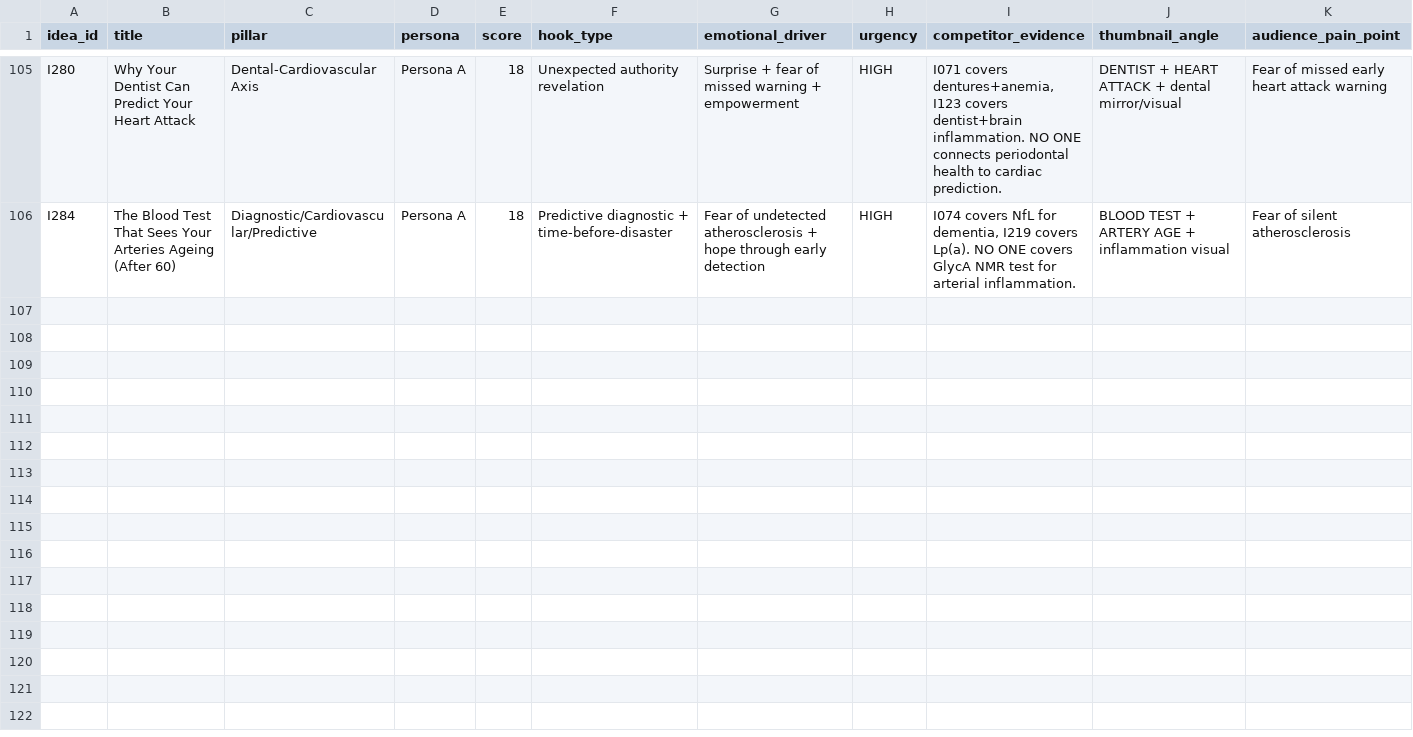
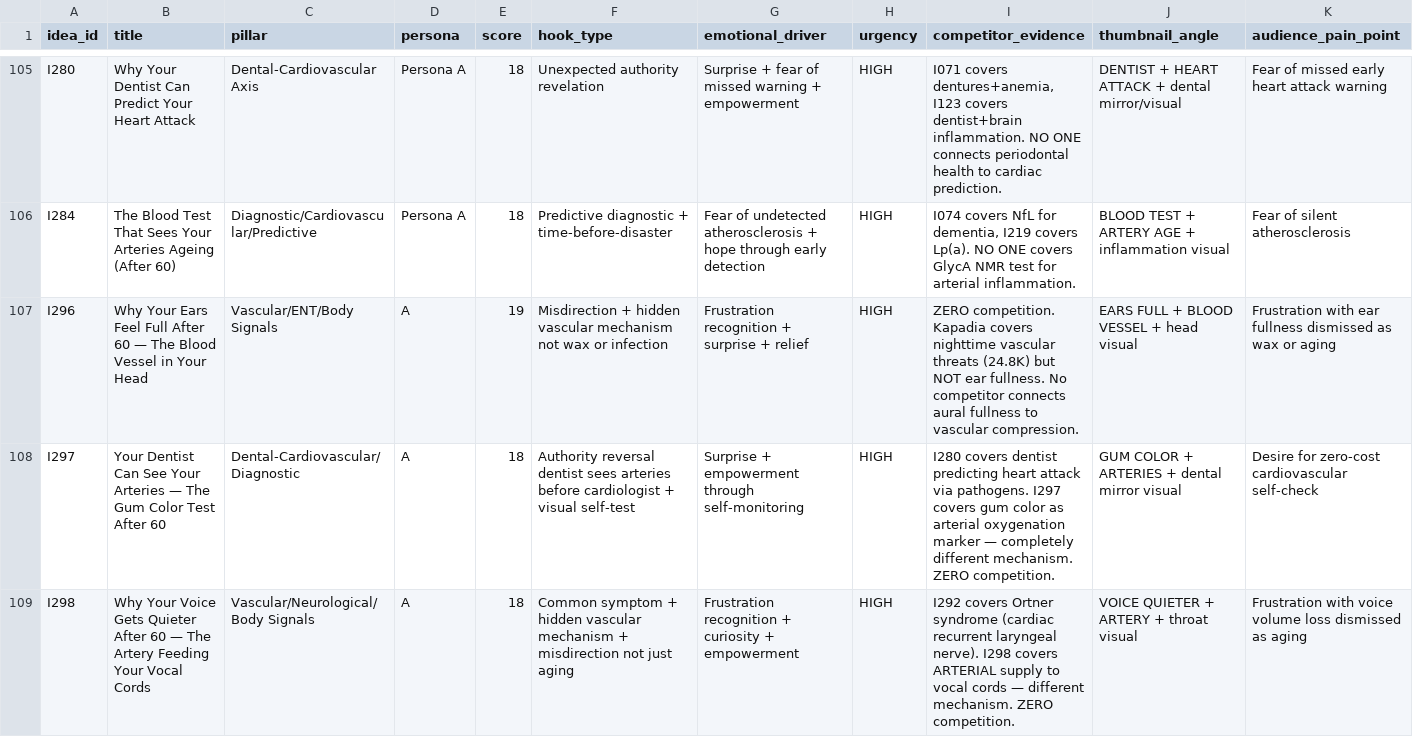
Before and after one commit to tanishkrai07/hermes-youtube-growth-os, a CSV file: memory/video_idea_bank.csv, drawn as a sheet; only a part is shown, gaps mark what is left out; rows hold the shown columns only; the diff covers the shown part only; the diff names each change by its address in the sheet, - before the commit and + after, or states it on an @@ line.

Commit message:
Daily memory update 2026-06-28: VID-066 + VID-067 scripts complete (Chromium-Insulin-Vessel + Magnesium-Wasting Cascade frameworks), 10 new ideas I296-I305, competitor scan (Kent plateau 882K, Dr. Owen surging 50K, Dr. Parker new 39K), new safety boundaries, new thumbnail palettes (warm slate blue, heather purple, storm gray, clinical ice/amber split), new opening styles (sensory immersion + process of elimination, direct medication-name + vicious cycle), new P189 title pattern

```diff
--- a/memory/video_idea_bank.csv
+++ b/memory/video_idea_bank.csv
+row 107: I296 | Why Your Ears Feel Full After 60 — The Blood Vessel in Your Head | Vascular/ENT/Body Signals | A | 19 | Misdirection + hidden vascular mechanism not wax or infection | Frustration recognition + surprise + relief | HIGH | ZERO competition. Kapadia covers nighttime vascular threats (24.8K) but NOT ear fullness. No competitor connects aural fullness to vascular compression. | EARS FULL + BLOOD VESSEL + head visual | Frustration with ear fullness dismissed as wax or aging
+row 108: I297 | Your Dentist Can See Your Arteries — The Gum Color Test After 60 | Dental-Cardiovascular/Diagnostic | A | 18 | Authority reversal dentist sees arteries before cardiologist + visual self-test | Surprise + empowerment through self-monitoring | HIGH | I280 covers dentist predicting heart attack via pathogens. I297 covers gum color as arterial oxygenation marker — completely different mechanism. ZERO competition. | GUM COLOR + ARTERIES + dental mirror visual | Desire for zero-cost cardiovascular self-check
+row 109: I298 | Why Your Voice Gets Quieter After 60 — The Artery Feeding Your Vocal Cords | Vascular/Neurological/Body Signals | A | 18 | Common symptom + hidden vascular mechanism + misdirection not just aging | Frustration recognition + curiosity + empowerment | HIGH | I292 covers Ortner syndrome (cardiac recurrent laryngeal nerve). I298 covers ARTERIAL supply to vocal cords — different mechanism. ZERO competition. | VOICE QUIETER + ARTERY + throat visual | Frustration with voice volume loss dismissed as aging
```
Also changed, not shown: 7 added rows and 2 edited cells elsewhere in this file, memory/competitor_watchlist.csv, memory/thumbnail_memory.csv, 14 other files.
